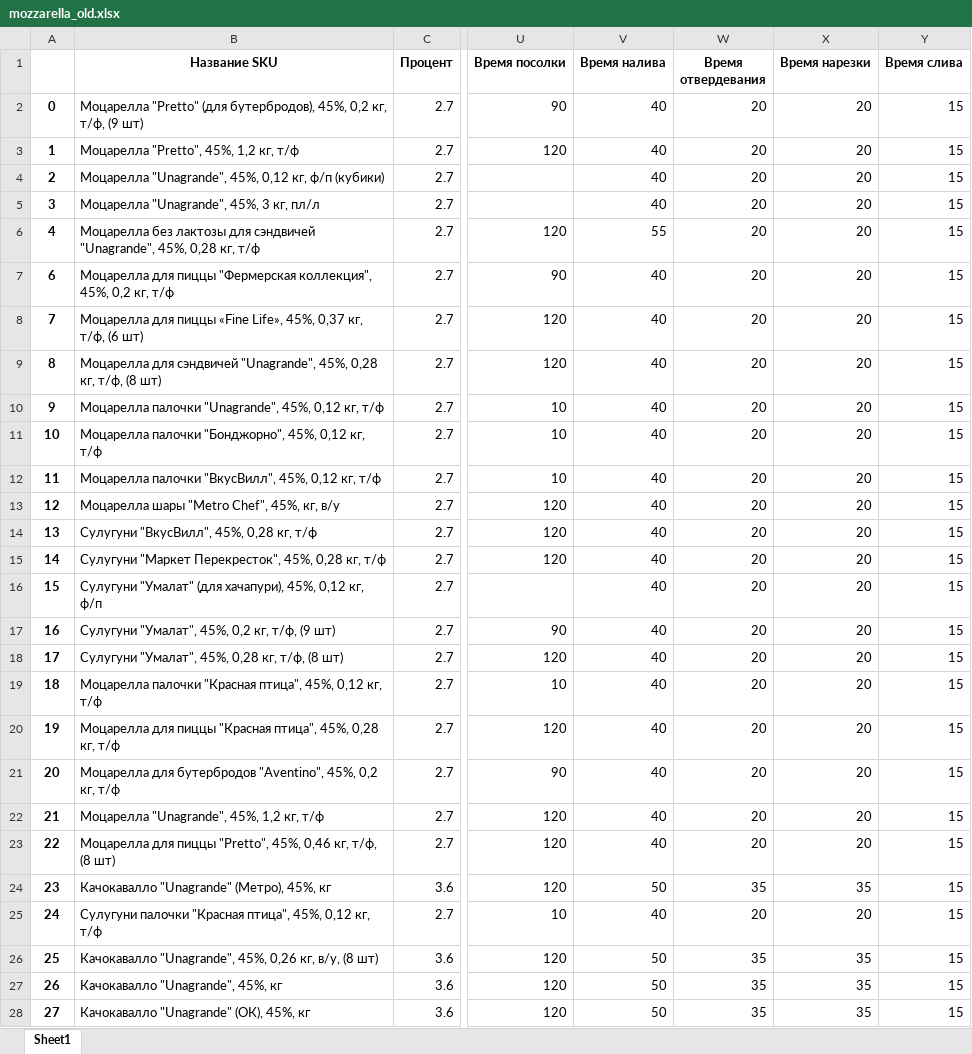
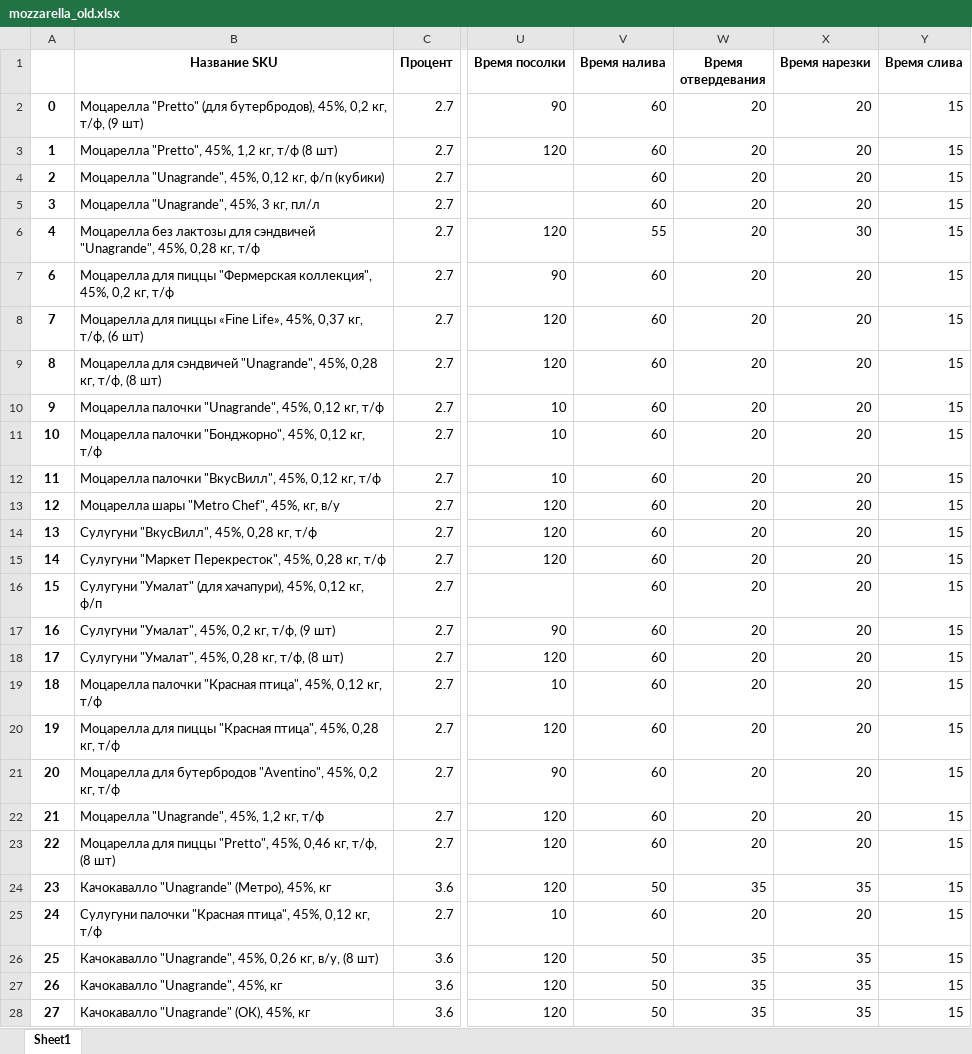
Before and after one commit to nkrokhmal/umalat, an Excel workbook: app/data/static/params/mozzarella_old.xlsx, sheet Sheet1, drawn as a sheet; only a part is shown, gaps mark what is left out; values as stored, in another font and other column widths than the file's, no borders; the diff covers the shown part only; the diff names each change by its address in the sheet, - before the commit and + after, or states it on an @@ line.

```diff
--- a/app/data/static/params/mozzarella_old.xlsx (sheet Sheet1)
+++ b/app/data/static/params/mozzarella_old.xlsx (sheet Sheet1)
-V2:V5 (Время налива): 40
+V2:V5 (Время налива): 60
-B3 (Название SKU): Моцарелла "Pretto", 45%, 1,2 кг, т/ф
+B3 (Название SKU): Моцарелла "Pretto", 45%, 1,2 кг, т/ф (8 шт)
-X6 (Время нарезки): 20
+X6 (Время нарезки): 30
-V7:V23 (Время налива): 40
+V7:V23 (Время налива): 60
-V25 (Время налива): 40
+V25 (Время налива): 60
```
Also changed, not shown: 60 edited cells elsewhere in this sheet, app/data/static/params/mozzarella.xlsx, 5 other files.
